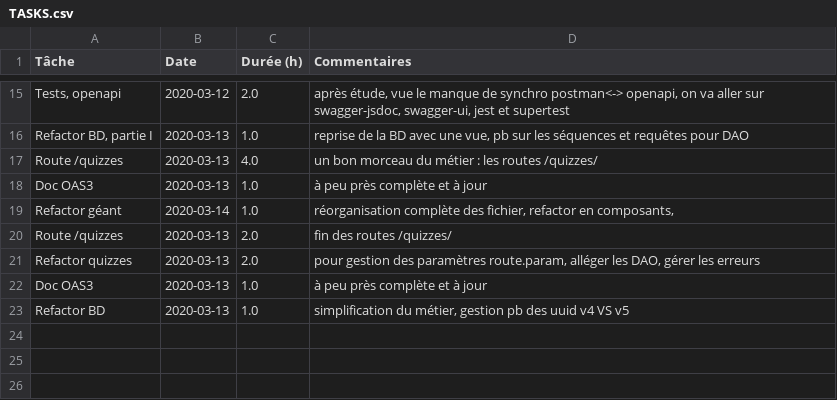
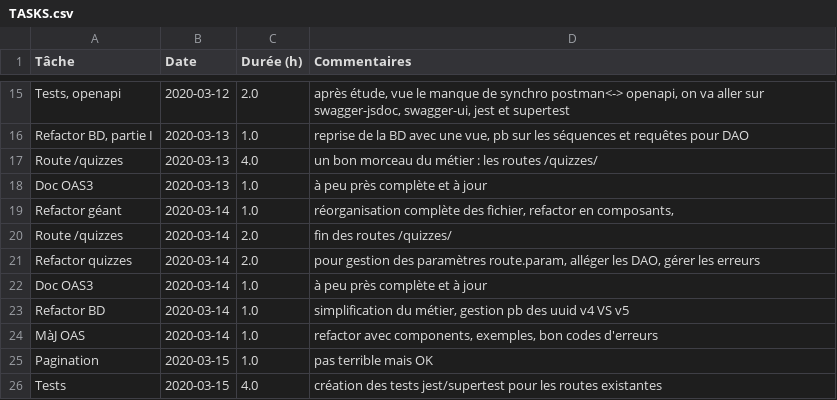
Before and after one commit to romulusFR/lifap5-backend-2019-2020, a CSV file: TASKS.csv, drawn as a sheet; only a part is shown, gaps mark what is left out.

```diff
--- a/TASKS.csv
+++ b/TASKS.csv
@@ -19,5 +19,8 @@ Doc OAS3               ;2020-03-13 ;1.0       ; à peu près complète et à jou
 Refactor géant         ;2020-03-14 ;1.0       ; réorganisation complète des fichier, refactor en composants,
-Route /quizzes         ;2020-03-13 ;2.0       ; fin des routes /quizzes/
-Refactor quizzes       ;2020-03-13 ;2.0       ; pour gestion des paramètres route.param, alléger les DAO, gérer les erreurs
-Doc OAS3               ;2020-03-13 ;1.0       ; à peu près complète et à jour
-Refactor BD            ;2020-03-13 ;1.0       ; simplification du métier, gestion pb des uuid v4 VS v5
+Route /quizzes         ;2020-03-14 ;2.0       ; fin des routes /quizzes/
+Refactor quizzes       ;2020-03-14 ;2.0       ; pour gestion des paramètres route.param, alléger les DAO, gérer les erreurs
+Doc OAS3               ;2020-03-14 ;1.0       ; à peu près complète et à jour
+Refactor BD            ;2020-03-14 ;1.0       ; simplification du métier, gestion pb des uuid v4 VS v5
+MàJ OAS                ;2020-03-14 ;1.0       ; refactor avec components, exemples, bon codes d'erreurs
+Pagination             ;2020-03-15 ;1.0       ; pas terrible mais OK
+Tests                  ;2020-03-15 ;4.0       ; création des tests jest/supertest pour les routes existantes
```
Also changed, not shown: 1 other file.
